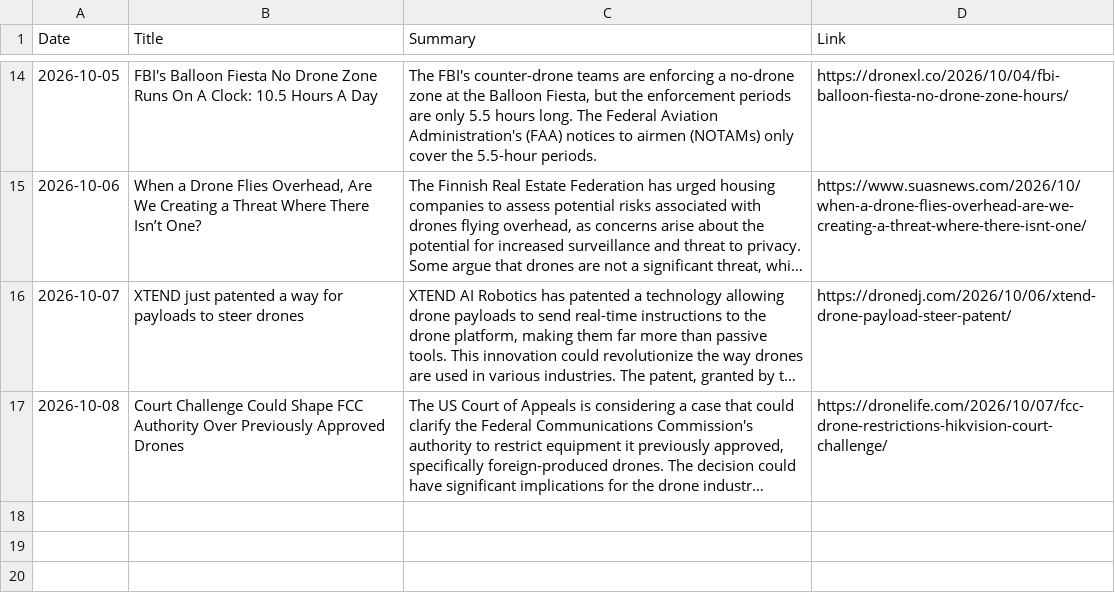
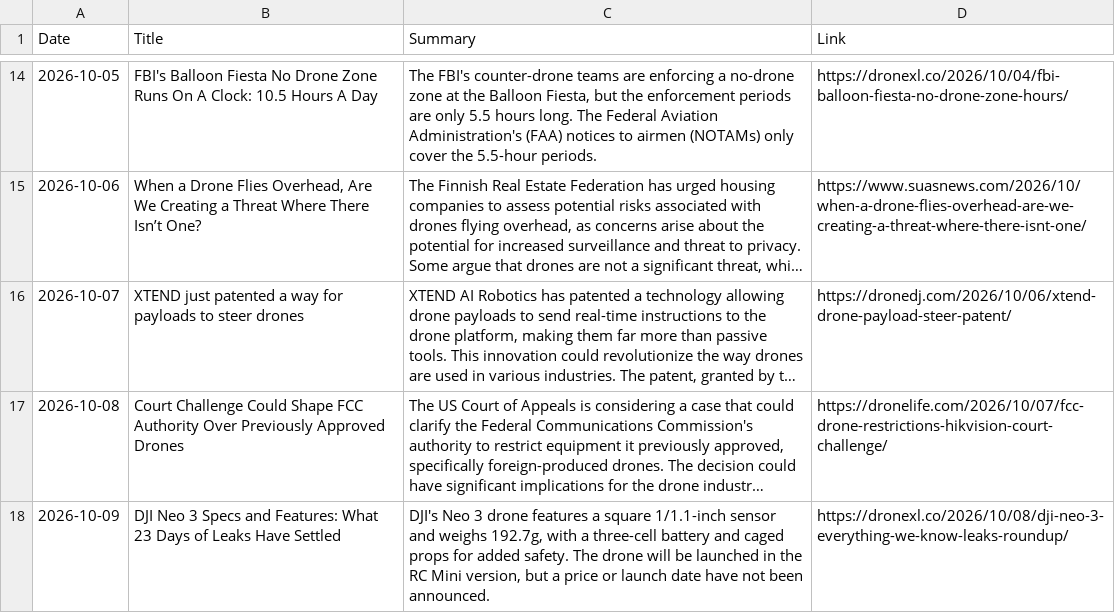
Before and after one commit to rayozma/drone-newsletter, a CSV file: drone_news_log.csv, drawn as a sheet; only a part is shown, gaps mark what is left out; long unchanged cells end in …; the diff names each change by its address in the sheet, - before the commit and + after, or states it on an @@ line.

```diff
--- a/drone_news_log.csv
+++ b/drone_news_log.csv
+row 18: 2026-10-09 | DJI Neo 3 Specs and Features: What 23 Days of Leaks Have Settled | DJI's Neo 3 drone features a square 1/1.1-inch sensor and weighs 192.7g, with a three-cell battery and caged props for added safety. The drone will be launched in the RC Mini version, but a price or launch date have not been announced. | https://dronexl.co/2026/10/08/dji-neo-3-everything-we-know-leaks-roundup/
```
Also changed, not shown: 2 other files.
